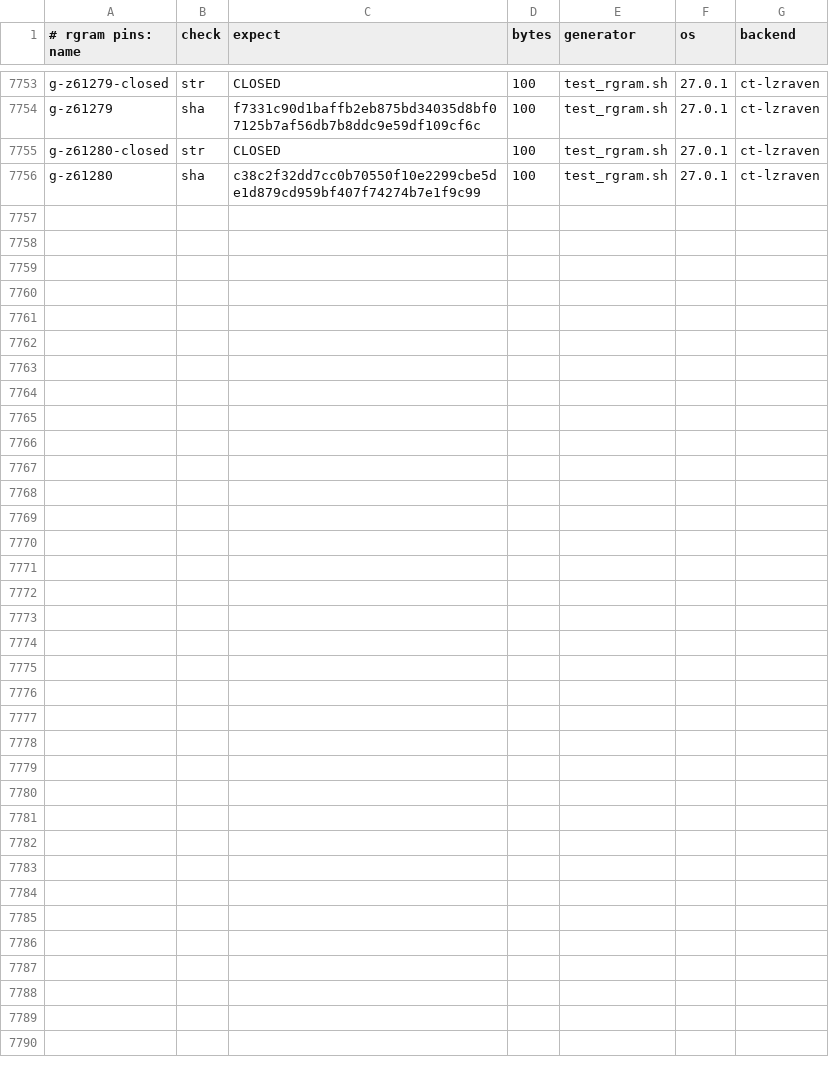
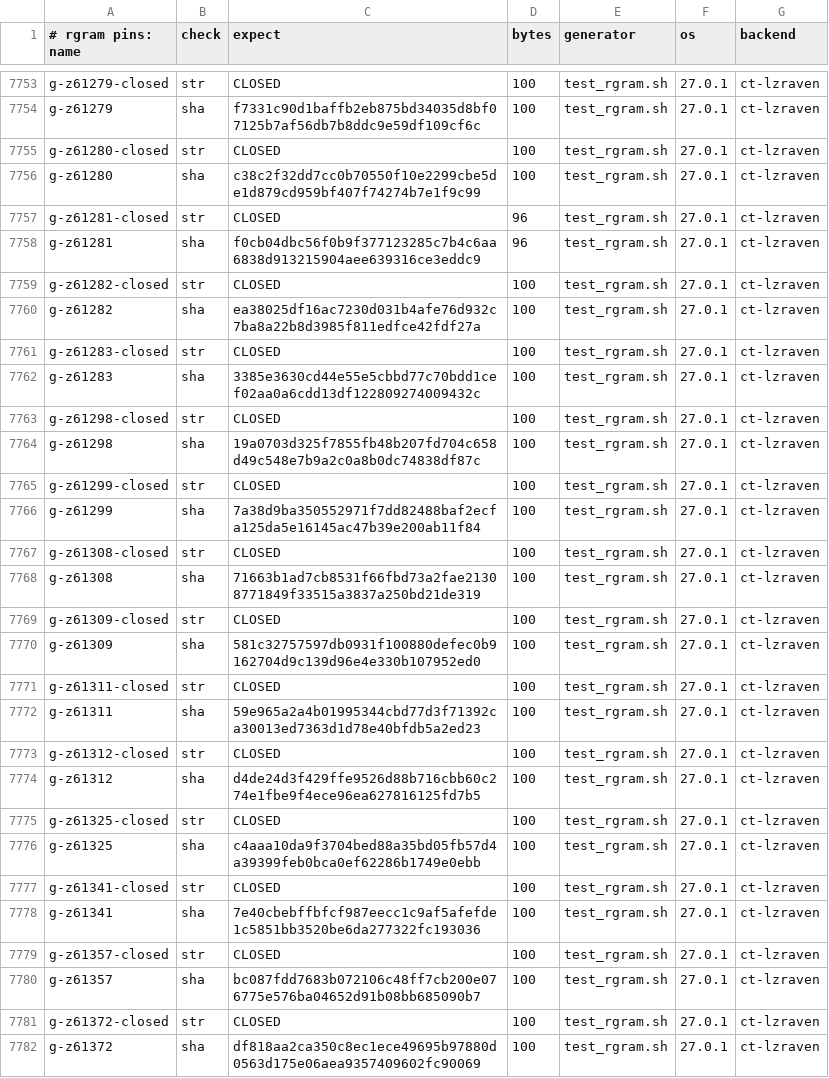
Before and after one commit to mrowlinson/applearchive-cleanroom, a CSV file: vectors/rgram-PINS.csv, drawn as a sheet; only a part is shown, gaps mark what is left out.

```diff
--- a/vectors/rgram-PINS.csv
+++ b/vectors/rgram-PINS.csv
@@ -7756 +7756,27 @@ g-z61280-closed,str,CLOSED,100,test_rgram.sh,27.0.1,ct-lzraven
 g-z61280,sha,c38c2f32dd7cc0b70550f10e2299cbe5de1d879cd959bf407f74274b7e1f9c99,100,test_rgram.sh,27.0.1,ct-lzraven
+g-z61281-closed,str,CLOSED,96,test_rgram.sh,27.0.1,ct-lzraven
+g-z61281,sha,f0cb04dbc56f0b9f377123285c7b4c6aa6838d913215904aee639316ce3eddc9,96,test_rgram.sh,27.0.1,ct-lzraven
+g-z61282-closed,str,CLOSED,100,test_rgram.sh,27.0.1,ct-lzraven
+g-z61282,sha,ea38025df16ac7230d031b4afe76d932c7ba8a22b8d3985f811edfce42fdf27a,100,test_rgram.sh,27.0.1,ct-lzraven
+g-z61283-closed,str,CLOSED,100,test_rgram.sh,27.0.1,ct-lzraven
+g-z61283,sha,3385e3630cd44e55e5cbbd77c70bdd1cef02aa0a6cdd13df122809274009432c,100,test_rgram.sh,27.0.1,ct-lzraven
+g-z61298-closed,str,CLOSED,100,test_rgram.sh,27.0.1,ct-lzraven
+g-z61298,sha,19a0703d325f7855fb48b207fd704c658d49c548e7b9a2c0a8b0dc74838df87c,100,test_rgram.sh,27.0.1,ct-lzraven
+g-z61299-closed,str,CLOSED,100,test_rgram.sh,27.0.1,ct-lzraven
+g-z61299,sha,7a38d9ba350552971f7dd82488baf2ecfa125da5e16145ac47b39e200ab11f84,100,test_rgram.sh,27.0.1,ct-lzraven
+g-z61308-closed,str,CLOSED,100,test_rgram.sh,27.0.1,ct-lzraven
+g-z61308,sha,71663b1ad7cb8531f66fbd73a2fae21308771849f33515a3837a250bd21de319,100,test_rgram.sh,27.0.1,ct-lzraven
+g-z61309-closed,str,CLOSED,100,test_rgram.sh,27.0.1,ct-lzraven
+g-z61309,sha,581c32757597db0931f100880defec0b9162704d9c139d96e4e330b107952ed0,100,test_rgram.sh,27.0.1,ct-lzraven
+g-z61311-closed,str,CLOSED,100,test_rgram.sh,27.0.1,ct-lzraven
+g-z61311,sha,59e965a2a4b01995344cbd77d3f71392ca30013ed7363d1d78e40bfdb5a2ed23,100,test_rgram.sh,27.0.1,ct-lzraven
+g-z61312-closed,str,CLOSED,100,test_rgram.sh,27.0.1,ct-lzraven
+g-z61312,sha,d4de24d3f429ffe9526d88b716cbb60c274e1fbe9f4ece96ea627816125fd7b5,100,test_rgram.sh,27.0.1,ct-lzraven
+g-z61325-closed,str,CLOSED,100,test_rgram.sh,27.0.1,ct-lzraven
+g-z61325,sha,c4aaa10da9f3704bed88a35bd05fb57d4a39399feb0bca0ef62286b1749e0ebb,100,test_rgram.sh,27.0.1,ct-lzraven
+g-z61341-closed,str,CLOSED,100,test_rgram.sh,27.0.1,ct-lzraven
+g-z61341,sha,7e40cbebffbfcf987eecc1c9af5afefde1c5851bb3520be6da277322fc193036,100,test_rgram.sh,27.0.1,ct-lzraven
+g-z61357-closed,str,CLOSED,100,test_rgram.sh,27.0.1,ct-lzraven
+g-z61357,sha,bc087fdd7683b072106c48ff7cb200e076775e576ba04652d91b08bb685090b7,100,test_rgram.sh,27.0.1,ct-lzraven
+g-z61372-closed,str,CLOSED,100,test_rgram.sh,27.0.1,ct-lzraven
+g-z61372,sha,df818aa2ca350c8ec1ece49695b97880d0563d175e06aea9357409602fc90069,100,test_rgram.sh,27.0.1,ct-lzraven
```
Also changed, not shown: 2 other files.
